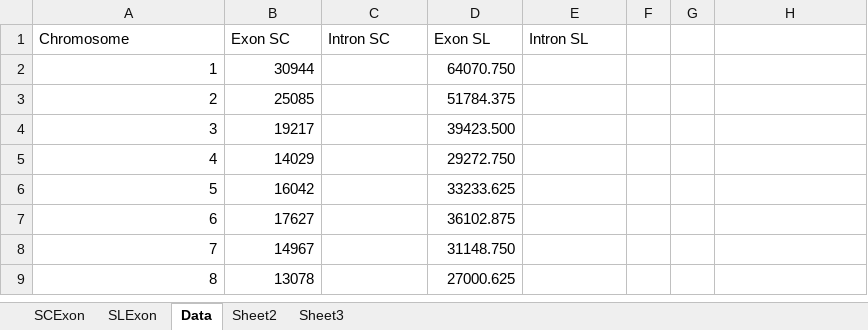
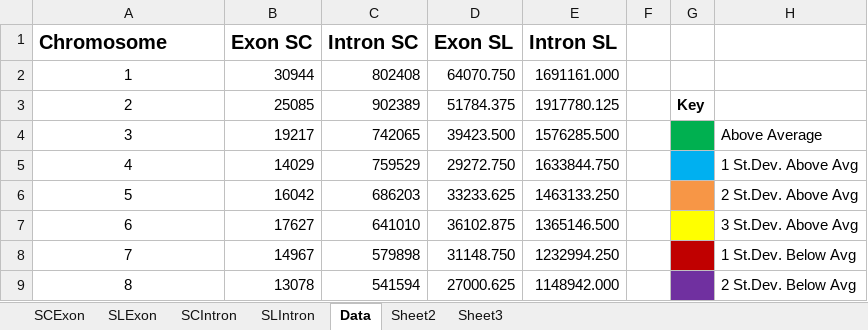
Before and after one commit to RitwikGupta/Palindromes, an Excel workbook: GraphsMyUniqFixed.xlsx, sheet Data, drawn as a sheet; only a part is shown; values as stored, in another font and other column widths than the file's, no borders; conditional formats not drawn; the diff covers the shown part only; the diff names each change by its address in the sheet, - before the commit and + after, or states it on an @@ line.

```diff
--- a/GraphsMyUniqFixed.xlsx (sheet Data)
+++ b/GraphsMyUniqFixed.xlsx (sheet Data)
+sheet tab: SCIntron
+sheet tab: SLIntron
-A1:E1 bold: off
+A1:E1 bold: on, text size: larger
-A2:A9 alignment: right
+A2:A9 alignment: center
-C2 (Intron SC): (empty)
+C2 (Intron SC): 802408
-E2 (Intron SL): (empty)
+E2 (Intron SL): 1691161.000
-C3 (Intron SC): (empty)
+C3 (Intron SC): 902389
-E3 (Intron SL): (empty)
+E3 (Intron SL): 1917780.125
-G3: (empty)
+G3: Key
-C4 (Intron SC): (empty)
+C4 (Intron SC): 742065
-E4 (Intron SL): (empty)
+E4 (Intron SL): 1576285.500
-G4 fill: none
+G4 fill: #00B050
-H4: (empty)
+H4: Above Average
-C5 (Intron SC): (empty)
+C5 (Intron SC): 759529
-E5 (Intron SL): (empty)
+E5 (Intron SL): 1633844.750
-G5 fill: none
+G5 fill: #00B0F0
-H5: (empty)
+H5: 1 St.Dev. Above Avg
-C6 (Intron SC): (empty)
+C6 (Intron SC): 686203
-E6 (Intron SL): (empty)
+E6 (Intron SL): 1463133.250
-G6 fill: none
+G6 fill: #F79646
-H6: (empty)
+H6: 2 St.Dev. Above Avg
-C7 (Intron SC): (empty)
+C7 (Intron SC): 641010
-E7 (Intron SL): (empty)
+E7 (Intron SL): 1365146.500
-G7 fill: none
+G7 fill: #FFFF00
-H7: (empty)
+H7: 3 St.Dev. Above Avg
-C8 (Intron SC): (empty)
+C8 (Intron SC): 579898
-E8 (Intron SL): (empty)
+E8 (Intron SL): 1232994.250
-G8 fill: none
+G8 fill: #C00000
-H8: (empty)
+H8: 1 St.Dev. Below Avg
-C9 (Intron SC): (empty)
+C9 (Intron SC): 541594
-E9 (Intron SL): (empty)
+E9 (Intron SL): 1148942.000
-G9 fill: none
+G9 fill: #7030A0
-H9: (empty)
+H9: 2 St.Dev. Below Avg
```
Also changed, not shown: 37 edited cells and cell formats elsewhere in this sheet, charts or pictures, 28 other files.
